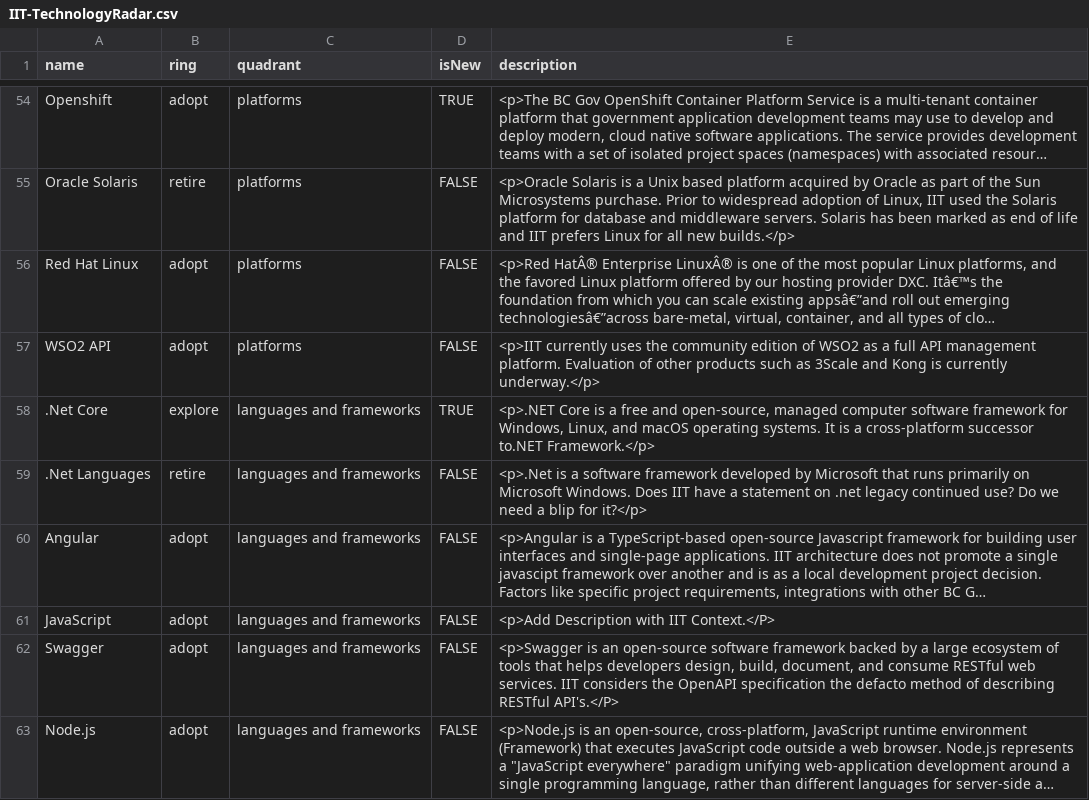
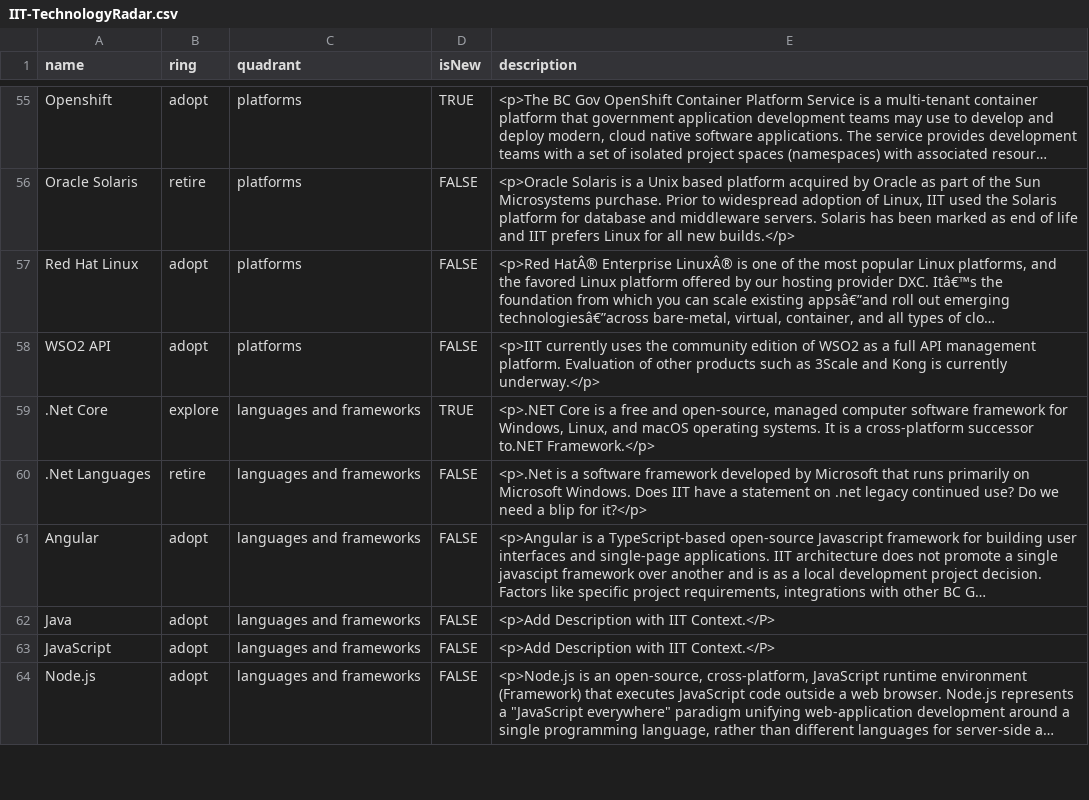
Before and after one commit to bcgov/nr-arch, a CSV file: docs/TechRadar/IIT-TechnologyRadar.csv, drawn as a sheet; only a part is shown, gaps mark what is left out; long unchanged cells end in …; removed rows and columns are numbered as before the commit, all else as after; the diff covers the shown part only; the diff names each change by its address in the sheet, - before the commit and + after, or states it on an @@ line.

Commit message:
Update IIT-TechnologyRadar.csv
Add some new blips, change ring for keepass, etc.

```diff
--- a/docs/TechRadar/IIT-TechnologyRadar.csv
+++ b/docs/TechRadar/IIT-TechnologyRadar.csv
+row 62: Java | adopt | languages and frameworks | FALSE | <p>Add Description with IIT Context.</P>
-row 62: Swagger | adopt | languages and frameworks | FALSE | <p>Swagger is an open-source software framework backed by a large ecosystem of tools that helps developers design, build, document, and consume RESTful web services. IIT considers the OpenAPI specification the defacto method of describing RESTful API's.</P>
```
Also changed, not shown: 4 added rows and 3 edited cells elsewhere in this file.
